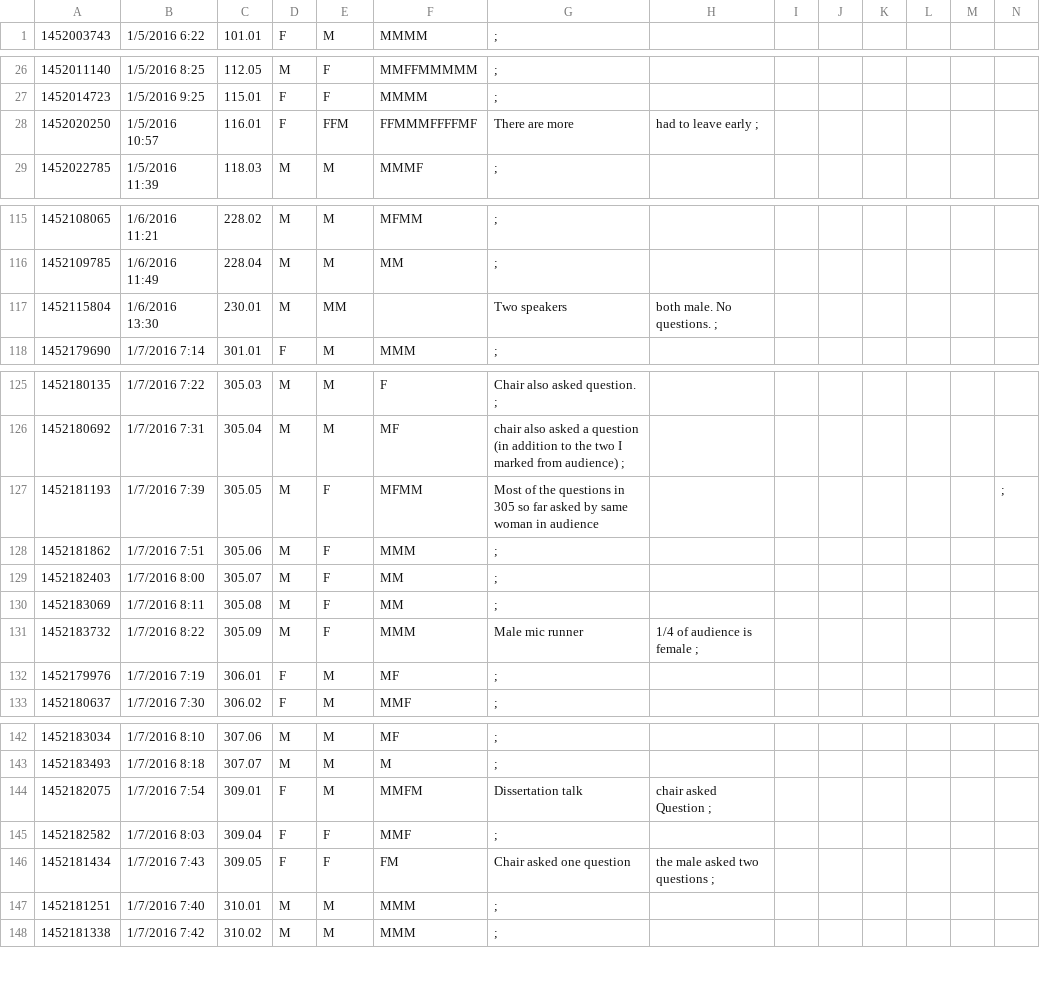
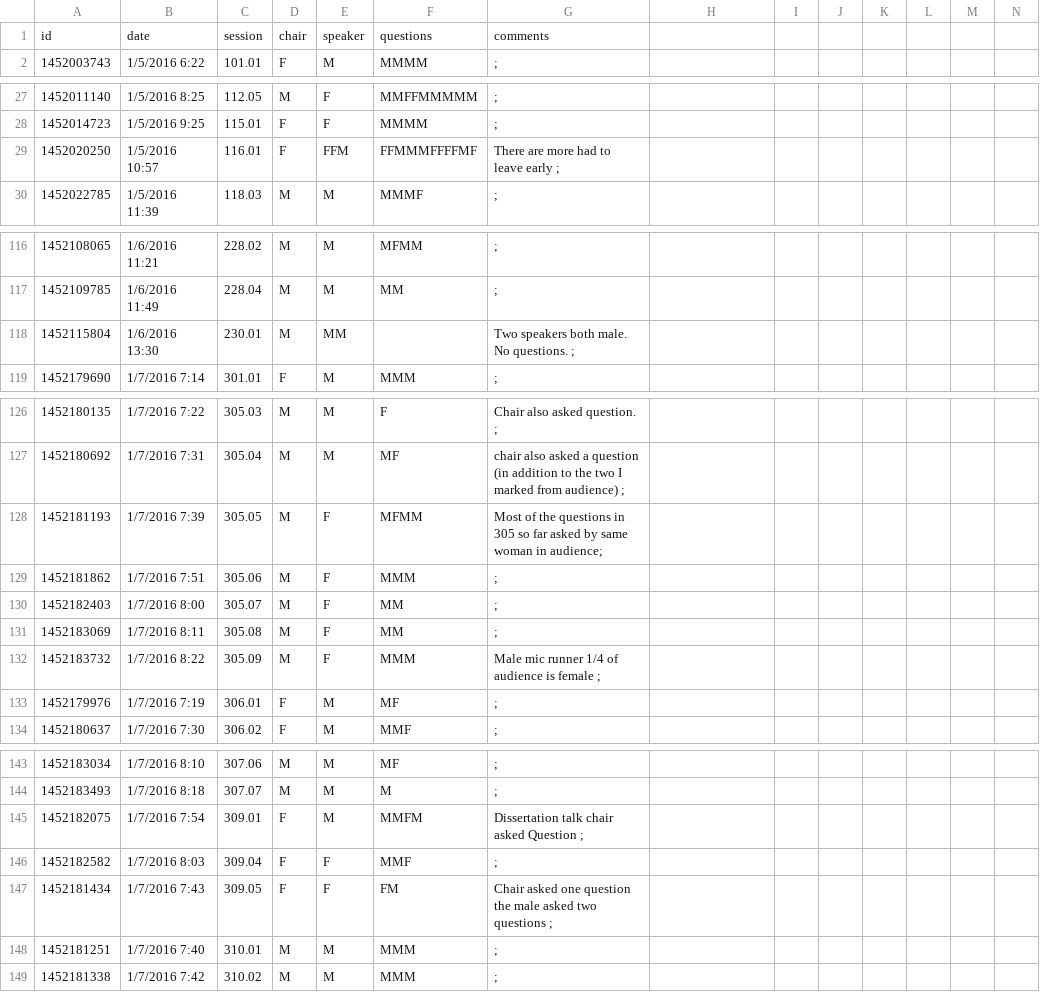
Before and after one commit to jradavenport/Gender-in-Astro, a CSV file: data/aas227/genderinastro_data_revised.csv, drawn as a sheet; only a part is shown, gaps mark what is left out; the diff covers the shown part only.

Commit message:
Removing commas in comments; deleting superfluous end fields

```diff
--- a/data/aas227/genderinastro_data_revised.csv
+++ b/data/aas227/genderinastro_data_revised.csv
@@ -0,0 +1 @@
+id,date,session,chair,speaker,questions,comments
@@ -28 +29 @@
-1452020250,1/5/2016 10:57,116.01,F,FFM,FFMMMFFFFMF,There are more, had to leave early ;,,,,,,
+1452020250,1/5/2016 10:57,116.01,F,FFM,FFMMMFFFFMF,There are more  had to leave early ;
@@ -117 +118 @@
-1452115804,1/6/2016 13:30,230.01,M,MM,,Two speakers, both male. No questions.  ;,,,,,,
+1452115804,1/6/2016 13:30,230.01,M,MM,,Two speakers  both male. No questions.  ;
@@ -127 +128 @@
-1452181193,1/7/2016 7:39,305.05,M,F,MFMM, Most of the questions in 305 so far asked by same woman in audience,,,,,,,;
+1452181193,1/7/2016 7:39,305.05,M,F,MFMM, Most of the questions in 305 so far asked by same woman in audience;
@@ -131 +132 @@
-1452183732,1/7/2016 8:22,305.09,M,F,MMM,Male mic runner, 1/4 of audience is female ;,,,,,,
+1452183732,1/7/2016 8:22,305.09,M,F,MMM,Male mic runner  1/4 of audience is female ;
@@ -144 +145 @@
-1452182075,1/7/2016 7:54,309.01,F,M,MMFM,Dissertation talk, chair asked Question ;,,,,,,
+1452182075,1/7/2016 7:54,309.01,F,M,MMFM,Dissertation talk  chair asked Question ;
@@ -146 +147 @@
-1452181434,1/7/2016 7:43,309.05,F,F,FM,Chair asked one question, the male asked two questions  ;,,,,,,
+1452181434,1/7/2016 7:43,309.05,F,F,FM,Chair asked one question  the male asked two questions  ;
```
Also changed, not shown: 2 edited cells elsewhere in this file.
